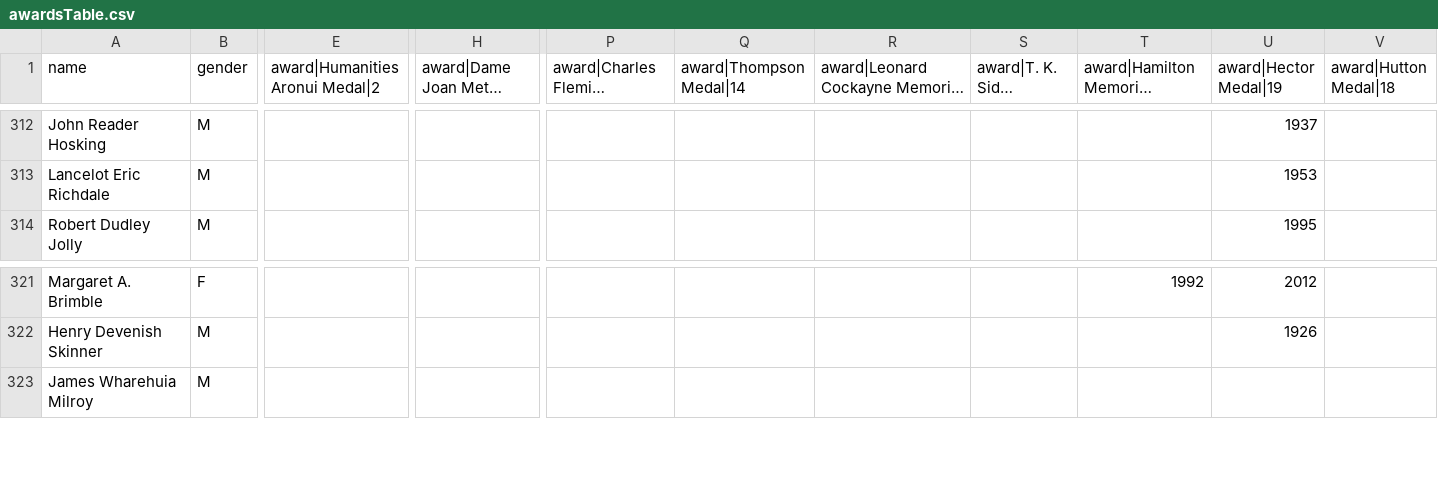
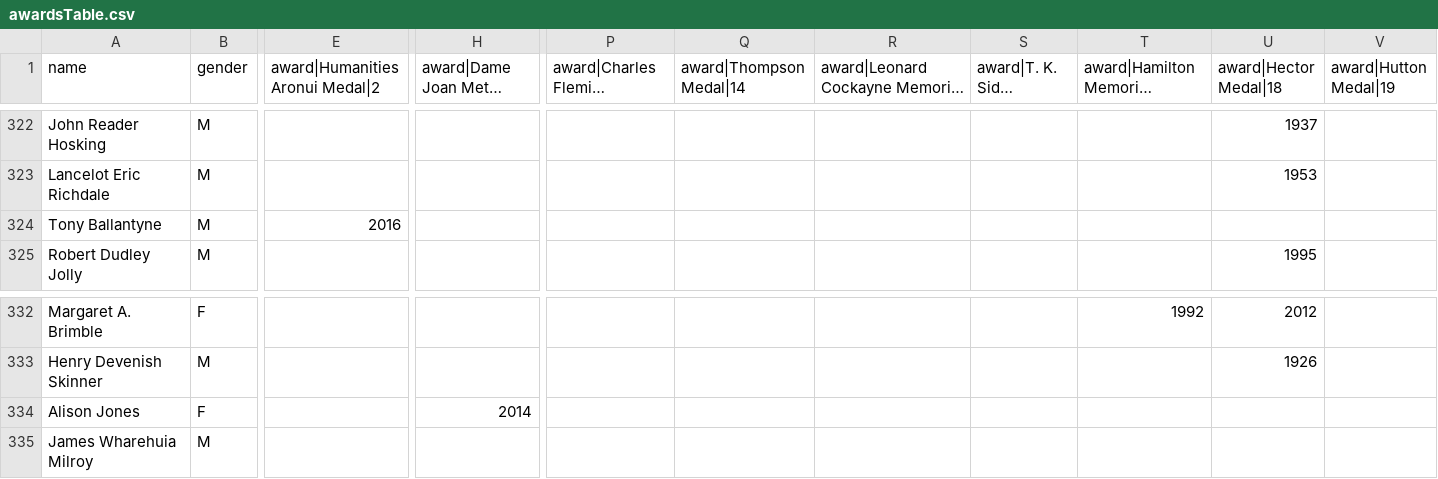
Before and after one commit to droneale/rsnzAwards, a CSV file: awardsTable.csv, drawn as a sheet; only a part is shown, gaps mark what is left out; long unchanged cells end in …; rows hold the shown columns only; the diff covers the shown part only; the diff names each change by its address in the sheet, - before the commit and + after, or states it on an @@ line.

```diff
--- a/awardsTable.csv
+++ b/awardsTable.csv
-U1: award|Hector Medal|19
+U1: award|Hector Medal|18
-V1: award|Hutton Medal|18
+V1: award|Hutton Medal|19
+row 324: Tony Ballantyne | M | 2016
+row 334: Alison Jones | F |  | 2014
```
Also changed, not shown: 12 added rows and 2 removed rows elsewhere in this file, 2 other files.
